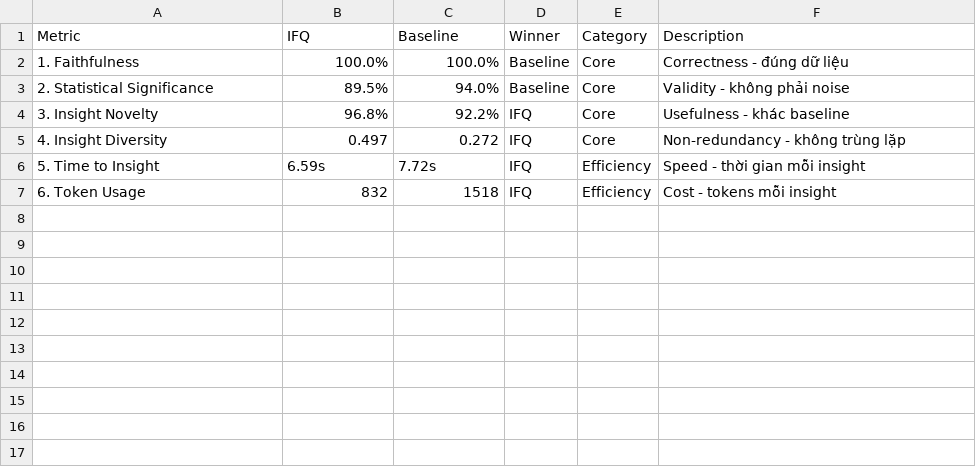
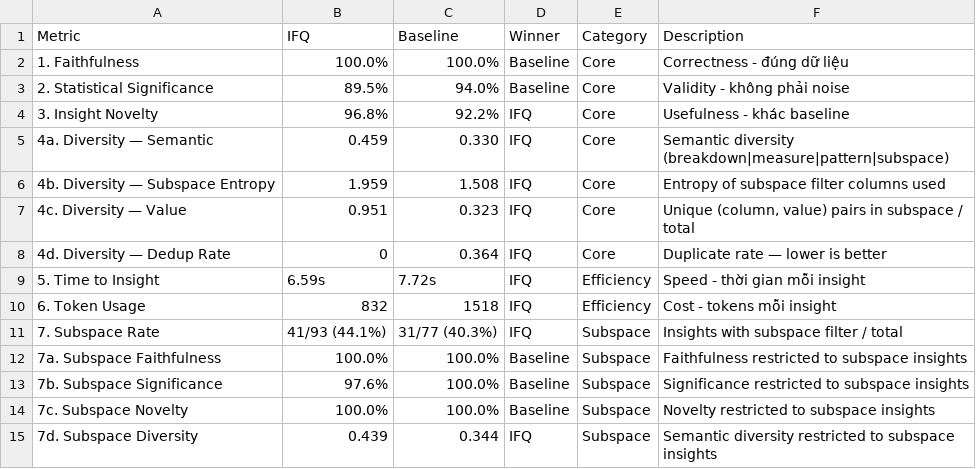
Before and after one commit to sunnydovision/EDAProject, a CSV file: evaluation/evaluation_results/comparison_table.csv, drawn as a sheet.

```diff
--- a/evaluation/evaluation_results/comparison_table.csv
+++ b/evaluation/evaluation_results/comparison_table.csv
@@ -4,4 +4,12 @@ Metric,IFQ,Baseline,Winner,Category,Description
 3. Insight Novelty,96.8%,92.2%,IFQ,Core,Usefulness - khác baseline
-4. Insight Diversity,0.497,0.272,IFQ,Core,Non-redundancy - không trùng lặp
+4a. Diversity — Semantic,0.459,0.330,IFQ,Core,Semantic diversity (breakdown|measure|pattern|subspace)
+4b. Diversity — Subspace Entropy,1.959,1.508,IFQ,Core,Entropy of subspace filter columns used
+4c. Diversity — Value,0.951,0.323,IFQ,Core,"Unique (column, value) pairs in subspace / total"
+4d. Diversity — Dedup Rate,0,0.364,IFQ,Core,Duplicate rate — lower is better
 5. Time to Insight,6.59s,7.72s,IFQ,Efficiency,Speed - thời gian mỗi insight
 6. Token Usage,832,1518,IFQ,Efficiency,Cost - tokens mỗi insight
+7. Subspace Rate,41/93 (44.1%),31/77 (40.3%),IFQ,Subspace,Insights with subspace filter / total
+7a. Subspace Faithfulness,100.0%,100.0%,Baseline,Subspace,Faithfulness restricted to subspace insights
+7b. Subspace Significance,97.6%,100.0%,Baseline,Subspace,Significance restricted to subspace insights
+7c. Subspace Novelty,100.0%,100.0%,Baseline,Subspace,Novelty restricted to subspace insights
+7d. Subspace Diversity,0.439,0.344,IFQ,Subspace,Semantic diversity restricted to subspace insights
```
Also changed, not shown: 12 other files.
